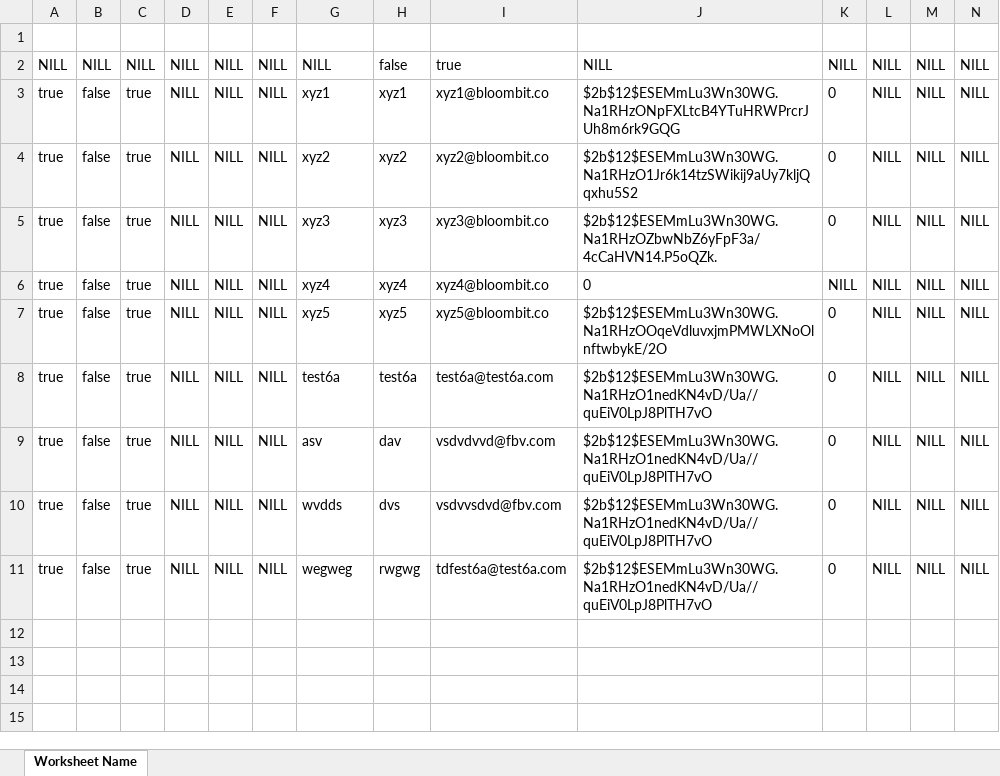
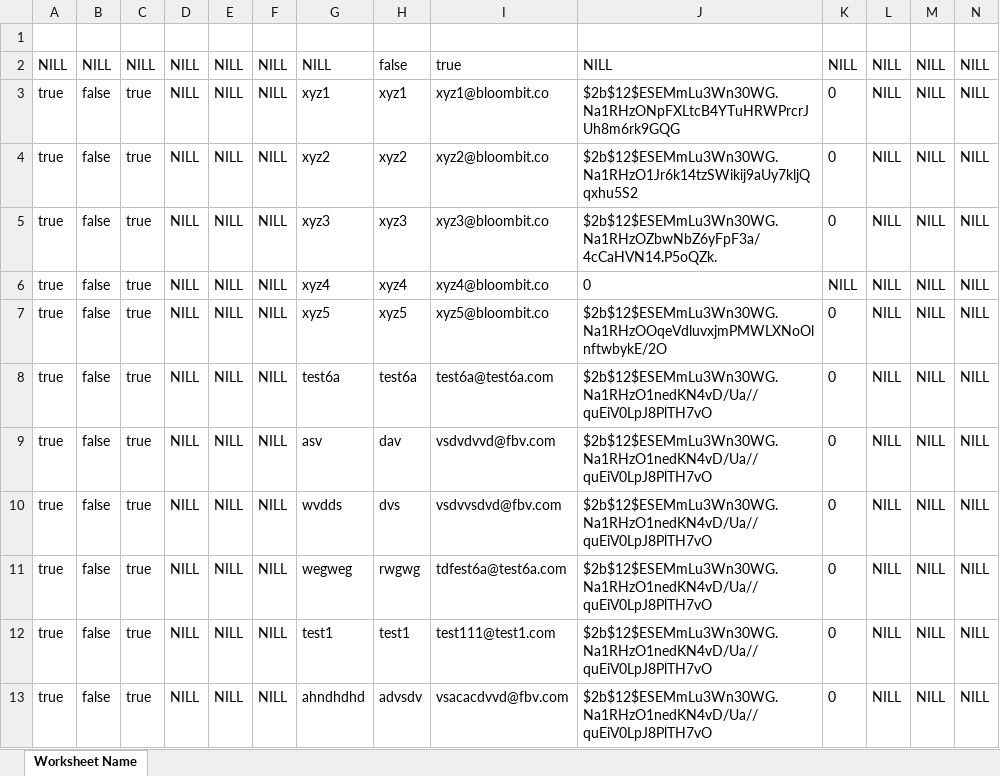
Before and after one commit to Chrismorgan22/Rekonnect-api, an Excel workbook: data.xlsx, sheet Worksheet Name, drawn as a sheet; only a part is shown; values as stored, in another font and other column widths than the file's, no borders; rows hold the shown columns only; the diff names each change by its address in the sheet, - before the commit and + after, or states it on an @@ line.

```diff
--- a/data.xlsx (sheet Worksheet Name)
+++ b/data.xlsx (sheet Worksheet Name)
+row 12: true | false | true | NILL | NILL | NILL | test1 | test1 | test111@test1.com | $2b$12$ESEMmLu3Wn30WG.Na1RHzO1nedKN4vD/Ua//quEiV0LpJ8PlTH7vO | 0 | NILL | NILL | NILL
+row 13: true | false | true | NILL | NILL | NILL | ahndhdhd | advsdv | vsacacdvvd@fbv.com | $2b$12$ESEMmLu3Wn30WG.Na1RHzO1nedKN4vD/Ua//quEiV0LpJ8PlTH7vO | 0 | NILL | NILL | NILL
```
Also changed, not shown: 1 other file.
